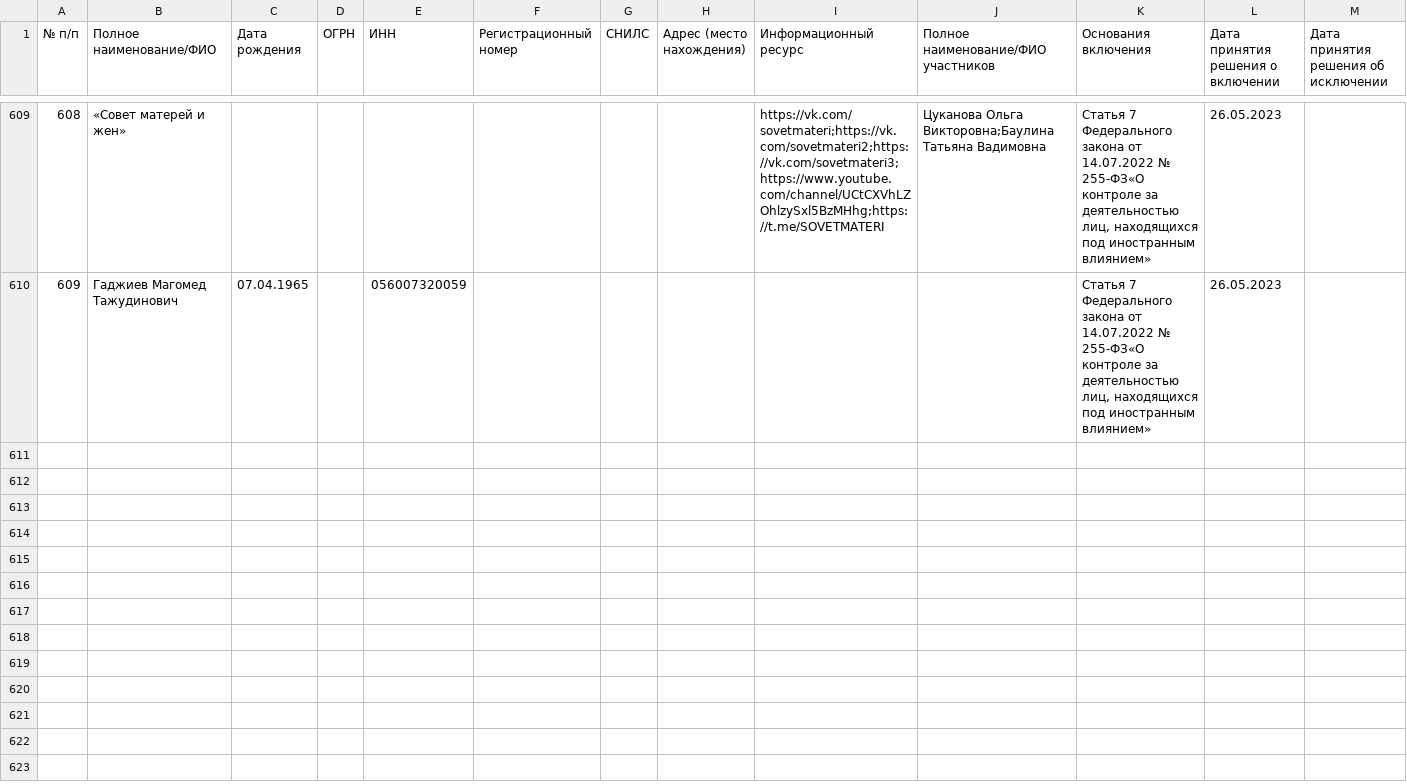
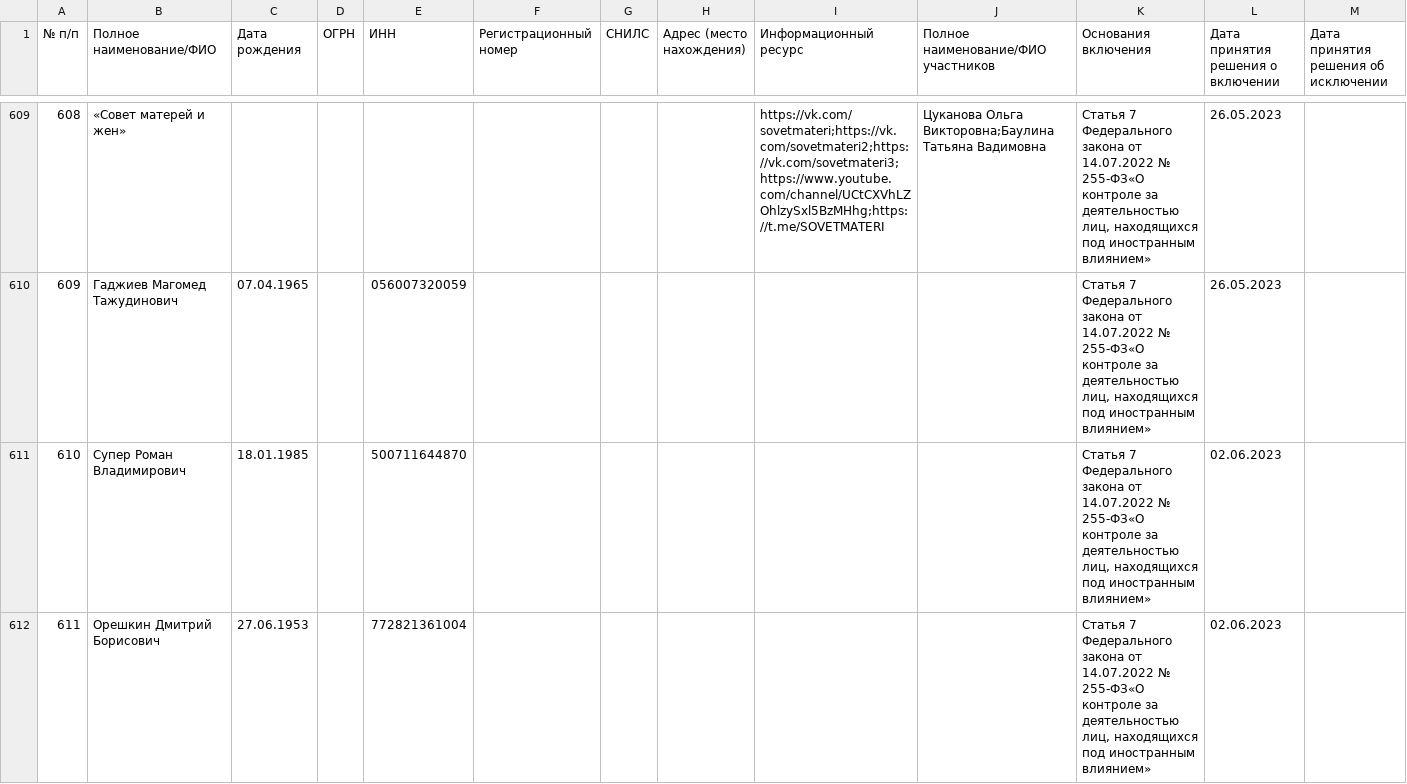
Before and after one commit to theotheo/foreign-agents, a CSV file: data/result/the-registry.csv, drawn as a sheet; only a part is shown, gaps mark what is left out; the diff covers the shown part only.

Commit message:
data: add data for 2023-06-02

```diff
--- a/data/result/the-registry.csv
+++ b/data/result/the-registry.csv
@@ -610 +610,3 @@
 609,Гаджиев Магомед Тажудинович,07.04.1965,,056007320059,,,,,,"Статья 7 Федерального закона от 14.07.2022 № 255-ФЗ«О контроле за деятельностью лиц, находящихся под иностранным влиянием»",26.05.2023,
+610,Супер Роман Владимирович,18.01.1985,,500711644870,,,,,,"Статья 7 Федерального закона от 14.07.2022 № 255-ФЗ«О контроле за деятельностью лиц, находящихся под иностранным влиянием»",02.06.2023,
+611,Орешкин Дмитрий Борисович,27.06.1953,,772821361004,,,,,,"Статья 7 Федерального закона от 14.07.2022 № 255-ФЗ«О контроле за деятельностью лиц, находящихся под иностранным влиянием»",02.06.2023,
```
Also changed, not shown: 3 added rows elsewhere in this file, 2 other files.
